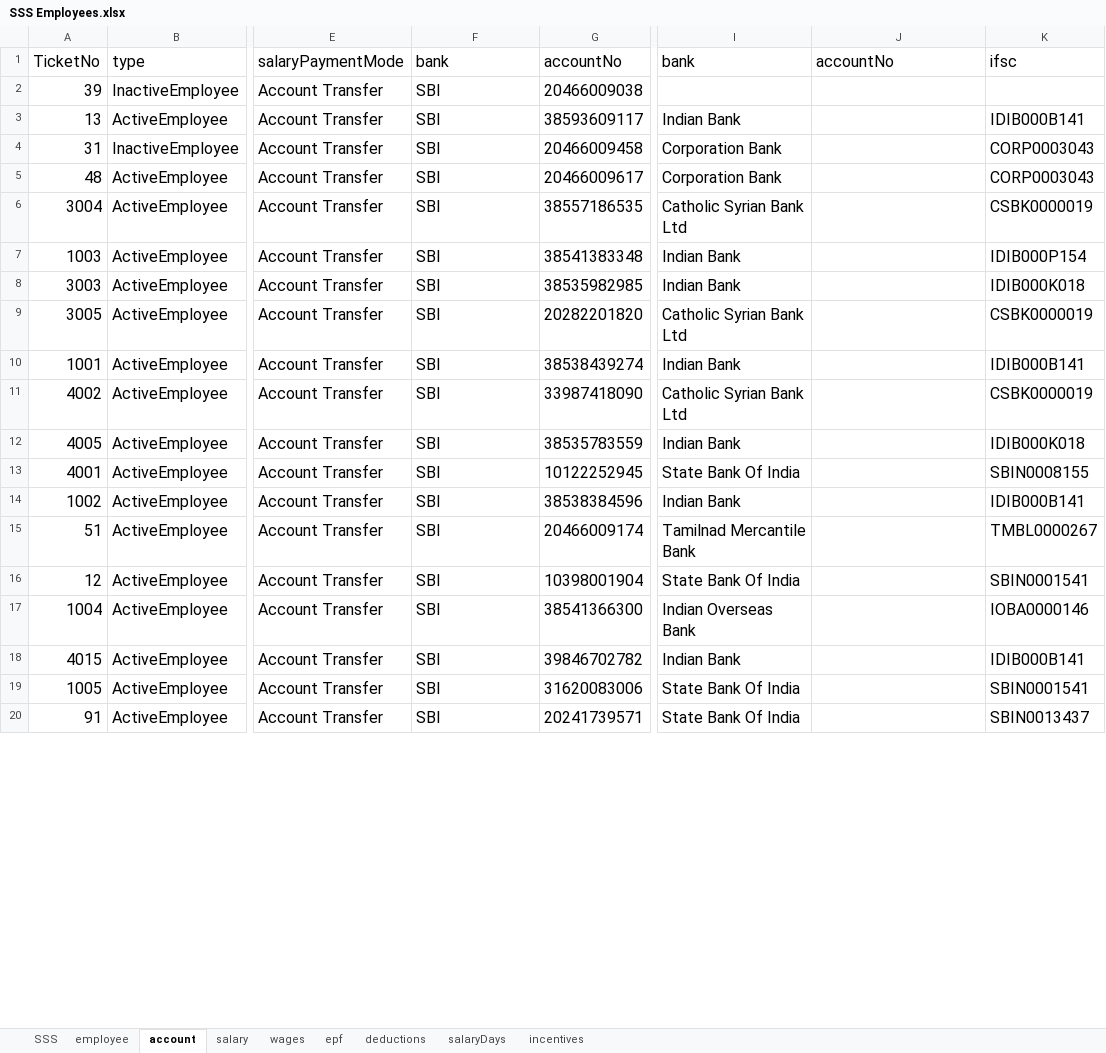
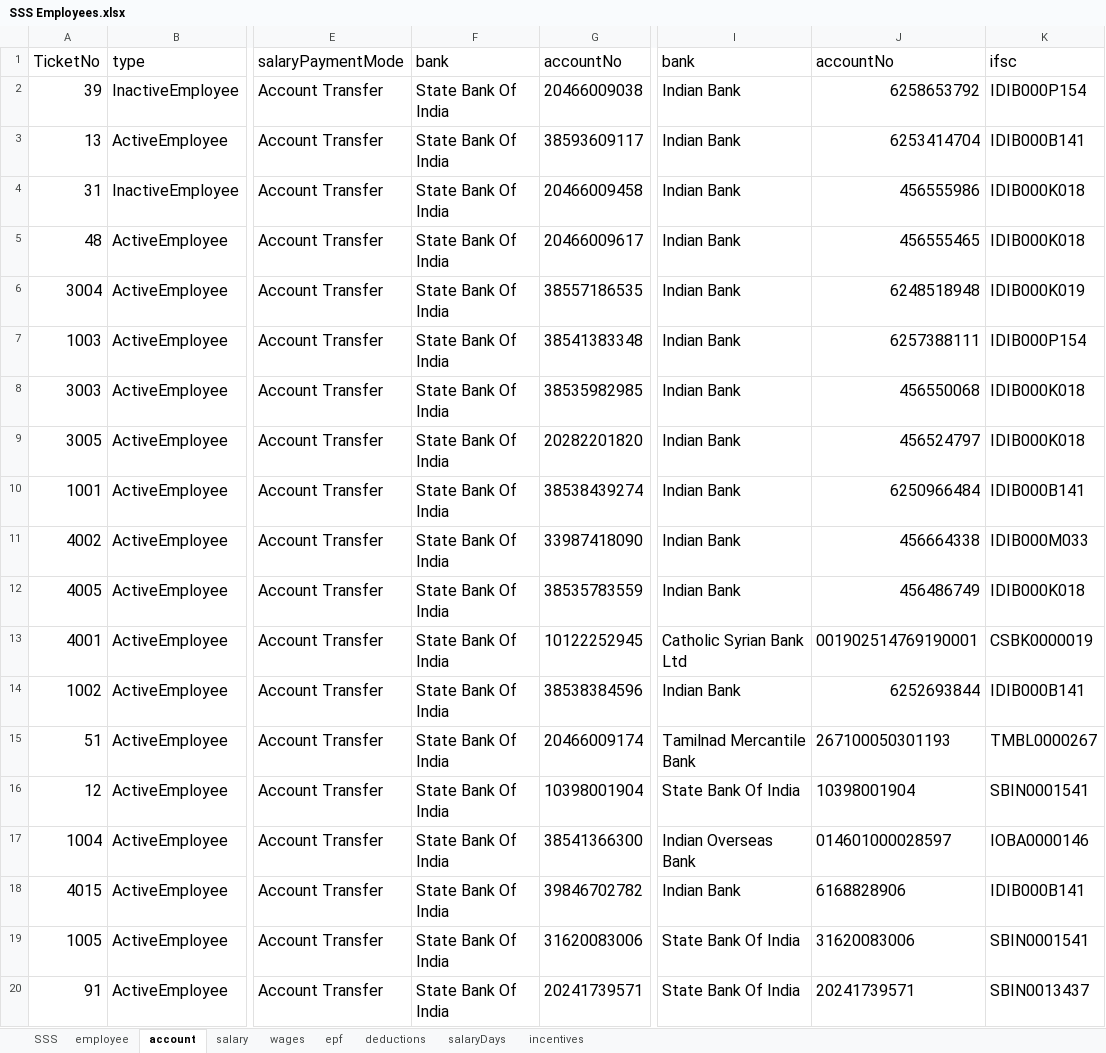
Before and after one commit to kfk12688/data-conversion, an Excel workbook: SSS Employees.xlsx, sheet account, drawn as a sheet; only a part is shown, gaps mark what is left out; values as stored, in another font and other column widths than the file's, no borders; the diff covers the shown part only; the diff names each change by its address in the sheet, - before the commit and + after, or states it on an @@ line.

Commit message:
sss data completed without excempted employees

```diff
--- a/SSS Employees.xlsx (sheet account)
+++ b/SSS Employees.xlsx (sheet account)
-F2:F20: SBI
+F2:F20: State Bank Of India
-I2: (empty)
+I2: Indian Bank
-J2: (empty)
+J2: 6258653792
-K2: (empty)
+K2: IDIB000P154
-J3: (empty)
+J3: 6253414704
-I4:I5: Corporation Bank
+I4:I5: Indian Bank
-J4: (empty)
+J4: 456555986
-K4:K5: CORP0003043
+K4:K5: IDIB000K018
-J5: (empty)
+J5: 456555465
-I6: Catholic Syrian Bank Ltd
+I6: Indian Bank
-J6: (empty)
+J6: 6248518948
-K6: CSBK0000019
+K6: IDIB000K019
-J7: (empty)
+J7: 6257388111
-J8: (empty)
+J8: 456550068
-I9: Catholic Syrian Bank Ltd
+I9: Indian Bank
-J9: (empty)
+J9: 456524797
-K9: CSBK0000019
+K9: IDIB000K018
-J10: (empty)
+J10: 6250966484
-I11: Catholic Syrian Bank Ltd
+I11: Indian Bank
-J11: (empty)
+J11: 456664338
-K11: CSBK0000019
+K11: IDIB000M033
-J12: (empty)
+J12: 456486749
-I13: State Bank Of India
+I13: Catholic Syrian Bank Ltd
-J13: (empty)
+J13: 001902514769190001
-K13: SBIN0008155
+K13: CSBK0000019
-J14: (empty)
+J14: 6252693844
-J15: (empty)
+J15: 267100050301193
-J16: (empty)
+J16: 10398001904
-J17: (empty)
+J17: 014601000028597
-J18: (empty)
+J18: 6168828906
-J19: (empty)
+J19: 31620083006
-J20: (empty)
+J20: 20241739571
```
Also changed, not shown: 575 edited cells elsewhere in this sheet, sheet SSS, formulas that keep their value.
